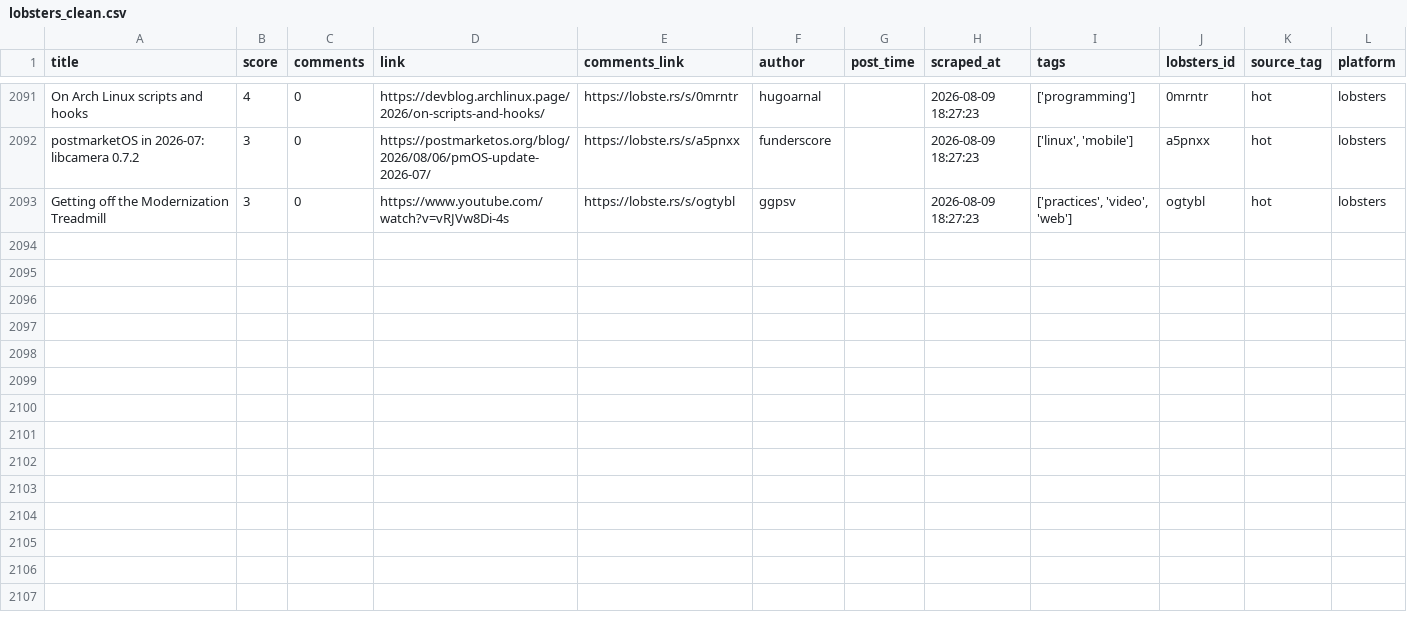
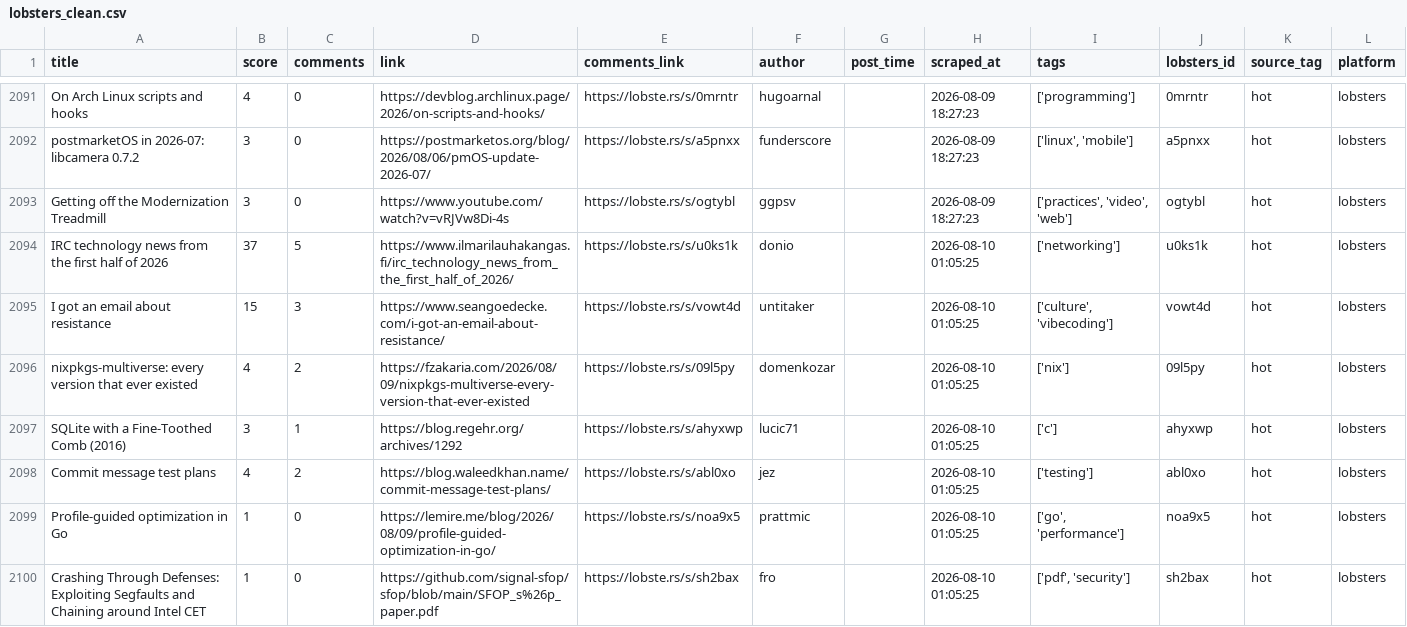
Before and after one commit to Mohammad-Khalil0/Tech-Community-Insights, a CSV file: clean_data/lobsters_clean.csv, drawn as a sheet; only a part is shown, gaps mark what is left out.

```diff
--- a/clean_data/lobsters_clean.csv
+++ b/clean_data/lobsters_clean.csv
@@ -2093 +2093,8 @@ postmarketOS in 2026-07: libcamera 0.7.2,3,0,https://postmarketos.org/blog/2026/
 Getting off the Modernization Treadmill,3,0,https://www.youtube.com/watch?v=vRJVw8Di-4s,https://lobste.rs/s/ogtybl,ggpsv,,2026-08-09 18:27:23,"['practices', 'video', 'web']",ogtybl,hot,lobsters
+IRC technology news from the first half of 2026,37,5,https://www.ilmarilauhakangas.fi/irc_technology_news_from_the_first_half_of_2026/,https://lobste.rs/s/u0ks1k,donio,,2026-08-10 01:05:25,['networking'],u0ks1k,hot,lobsters
+I got an email about resistance,15,3,https://www.seangoedecke.com/i-got-an-email-about-resistance/,https://lobste.rs/s/vowt4d,untitaker,,2026-08-10 01:05:25,"['culture', 'vibecoding']",vowt4d,hot,lobsters
+nixpkgs-multiverse: every version that ever existed,4,2,https://fzakaria.com/2026/08/09/nixpkgs-multiverse-every-version-that-ever-existed,https://lobste.rs/s/09l5py,domenkozar,,2026-08-10 01:05:25,['nix'],09l5py,hot,lobsters
+SQLite with a Fine-Toothed Comb (2016),3,1,https://blog.regehr.org/archives/1292,https://lobste.rs/s/ahyxwp,lucic71,,2026-08-10 01:05:25,['c'],ahyxwp,hot,lobsters
+Commit message test plans,4,2,https://blog.waleedkhan.name/commit-message-test-plans/,https://lobste.rs/s/abl0xo,jez,,2026-08-10 01:05:25,['testing'],abl0xo,hot,lobsters
+Profile-guided optimization in Go,1,0,https://lemire.me/blog/2026/08/09/profile-guided-optimization-in-go/,https://lobste.rs/s/noa9x5,prattmic,,2026-08-10 01:05:25,"['go', 'performance']",noa9x5,hot,lobsters
+Crashing Through Defenses: Exploiting Segfaults and Chaining around Intel CET,1,0,https://github.com/signal-sfop/sfop/blob/main/SFOP_s%26p_paper.pdf,https://lobste.rs/s/sh2bax,fro,,2026-08-10 01:05:25,"['pdf', 'security']",sh2bax,hot,lobsters
```
Also changed, not shown: clean_data/hn_cleaned.csv, 9 other files.
